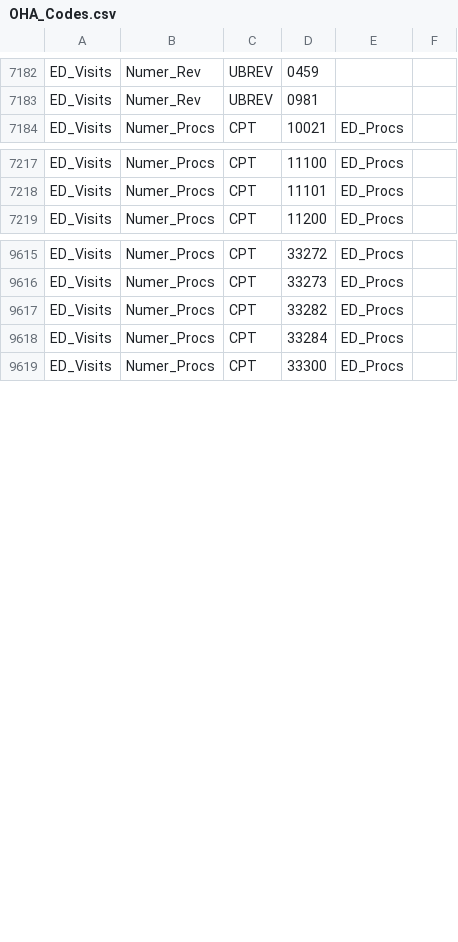
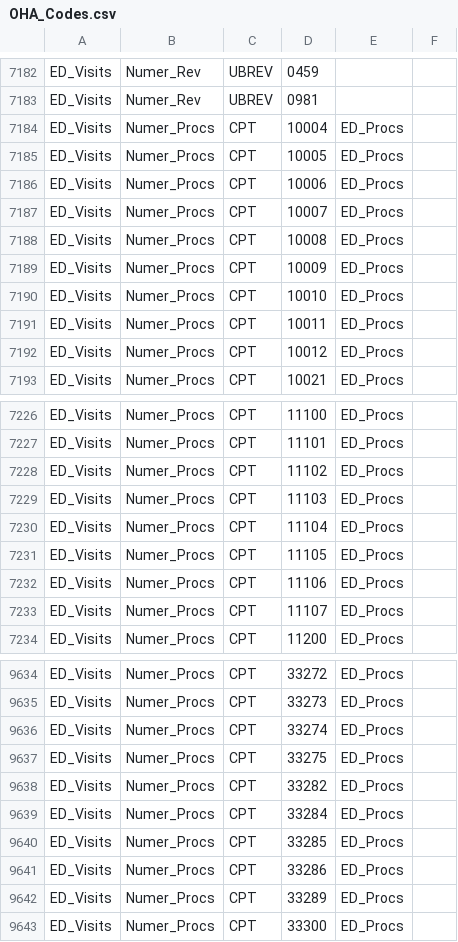
Before and after one commit to Milliman-PRM/oha-incentive-measures, a CSV file: references/_data/OHA_Codes.csv, drawn as a sheet; only a part is shown, gaps mark what is left out; the diff covers the shown part only.

Commit message:
Add new cpt codes to ed procedure value set
Do this to identify ed visits according to the new specifications

```diff
--- a/references/_data/OHA_Codes.csv
+++ b/references/_data/OHA_Codes.csv
@@ -7183,2 +7183,11 @@ ED_Visits,Numer_Rev,UBREV,0459,,
 ED_Visits,Numer_Rev,UBREV,0981,,
+ED_Visits,Numer_Procs,CPT,10004,ED_Procs,
+ED_Visits,Numer_Procs,CPT,10005,ED_Procs,
+ED_Visits,Numer_Procs,CPT,10006,ED_Procs,
+ED_Visits,Numer_Procs,CPT,10007,ED_Procs,
+ED_Visits,Numer_Procs,CPT,10008,ED_Procs,
+ED_Visits,Numer_Procs,CPT,10009,ED_Procs,
+ED_Visits,Numer_Procs,CPT,10010,ED_Procs,
+ED_Visits,Numer_Procs,CPT,10011,ED_Procs,
+ED_Visits,Numer_Procs,CPT,10012,ED_Procs,
 ED_Visits,Numer_Procs,CPT,10021,ED_Procs,
@@ -7218,2 +7227,8 @@ ED_Visits,Numer_Procs,CPT,11100,ED_Procs,
 ED_Visits,Numer_Procs,CPT,11101,ED_Procs,
+ED_Visits,Numer_Procs,CPT,11102,ED_Procs,
+ED_Visits,Numer_Procs,CPT,11103,ED_Procs,
+ED_Visits,Numer_Procs,CPT,11104,ED_Procs,
+ED_Visits,Numer_Procs,CPT,11105,ED_Procs,
+ED_Visits,Numer_Procs,CPT,11106,ED_Procs,
+ED_Visits,Numer_Procs,CPT,11107,ED_Procs,
 ED_Visits,Numer_Procs,CPT,11200,ED_Procs,
@@ -9616,4 +9635,9 @@ ED_Visits,Numer_Procs,CPT,33272,ED_Procs,
 ED_Visits,Numer_Procs,CPT,33273,ED_Procs,
+ED_Visits,Numer_Procs,CPT,33274,ED_Procs,
+ED_Visits,Numer_Procs,CPT,33275,ED_Procs,
 ED_Visits,Numer_Procs,CPT,33282,ED_Procs,
 ED_Visits,Numer_Procs,CPT,33284,ED_Procs,
+ED_Visits,Numer_Procs,CPT,33285,ED_Procs,
+ED_Visits,Numer_Procs,CPT,33286,ED_Procs,
+ED_Visits,Numer_Procs,CPT,33289,ED_Procs,
 ED_Visits,Numer_Procs,CPT,33300,ED_Procs,
```
Also changed, not shown: 14 added rows elsewhere in this file.
